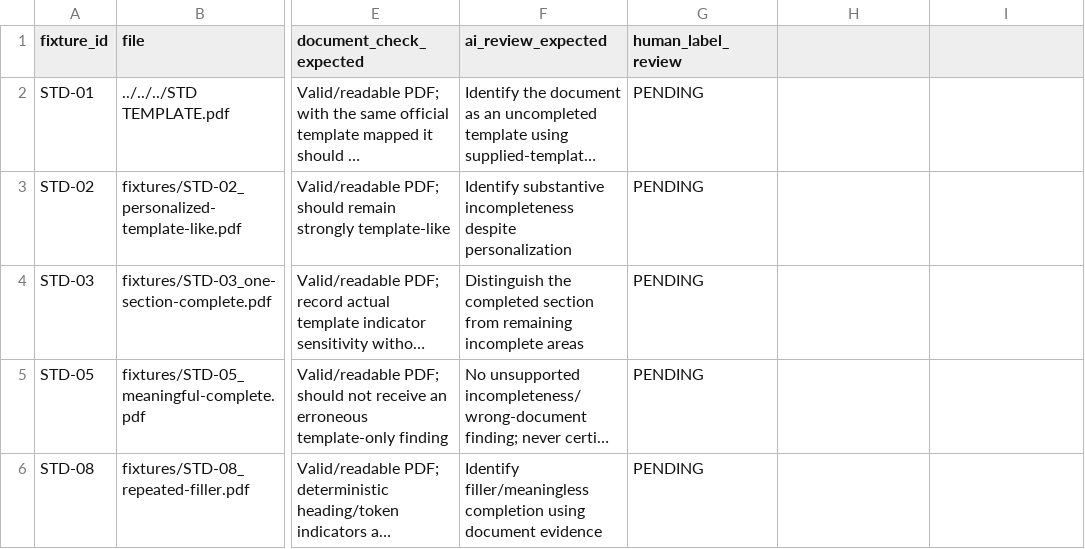
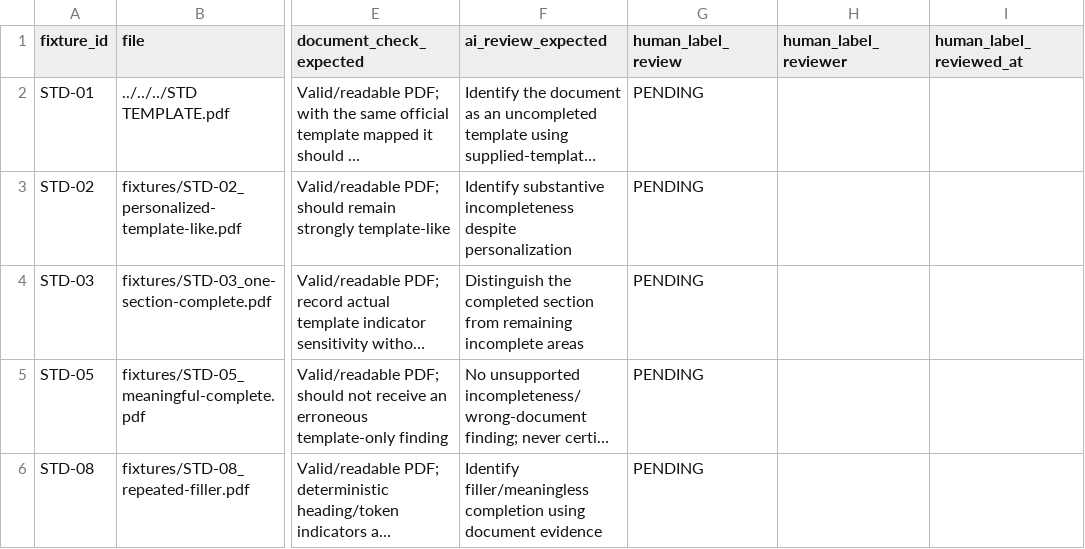
Before and after one commit to DeonHolo/WildTrack, a CSV file: docs/capstone-2-build/benchmarks/std/manifest.csv, drawn as a sheet; only a part is shown, gaps mark what is left out; long unchanged cells end in …; the diff names each change by its address in the sheet, - before the commit and + after, or states it on an @@ line.

Commit message:
feat: expose document check evidence and streamline history review

```diff
--- a/docs/capstone-2-build/benchmarks/std/manifest.csv
+++ b/docs/capstone-2-build/benchmarks/std/manifest.csv
-H1: (empty)
+H1: human_label_reviewer
-I1: (empty)
+I1: human_label_reviewed_at
```
Also changed, not shown: 31 other files.
